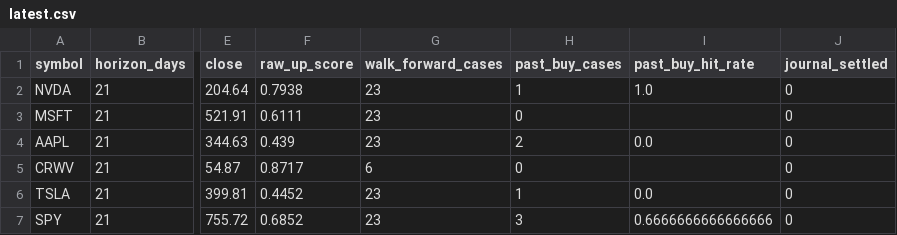
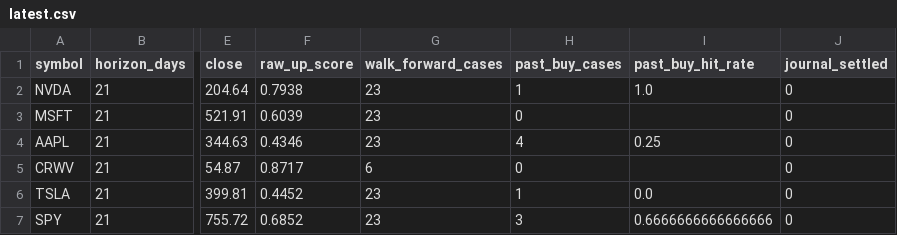
Before and after one commit to mssetups-maker/smartstock-ai-mobile, a CSV file: SmartStock_AI_FREE_v9_Mobile_First/reports/latest.csv, drawn as a sheet; only a part is shown, gaps mark what is left out; the diff names each change by its address in the sheet, - before the commit and + after, or states it on an @@ line.

```diff
--- a/SmartStock_AI_FREE_v9_Mobile_First/reports/latest.csv
+++ b/SmartStock_AI_FREE_v9_Mobile_First/reports/latest.csv
-F3 (raw_up_score): 0.6111
+F3 (raw_up_score): 0.6039
-F4 (raw_up_score): 0.439
+F4 (raw_up_score): 0.4346
-H4 (past_buy_cases): 2
+H4 (past_buy_cases): 4
-I4 (past_buy_hit_rate): 0.0
+I4 (past_buy_hit_rate): 0.25
```
Also changed, not shown: 11 other files.
